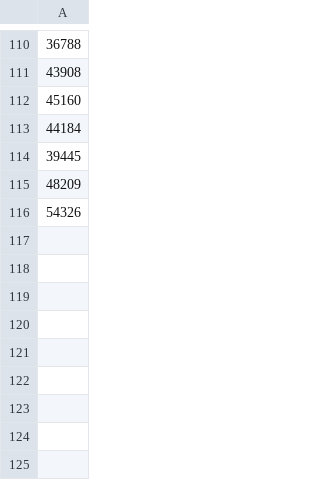
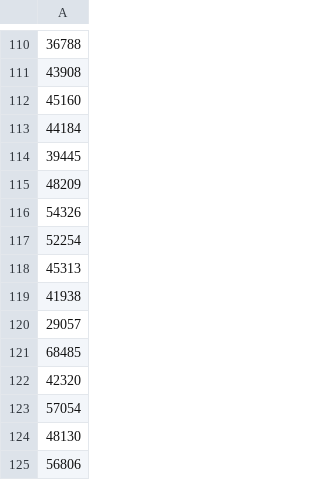
Before and after one commit to junrrein/ic2017, a CSV file: TP_Final/datos/Ventas.csv (was TP_Final/datos/Ventas_limpias (copia).csv), drawn as a sheet; only a part is shown, gaps mark what is left out.

```diff
--- a/TP_Final/datos/Ventas_limpias (copia).csv
+++ b/TP_Final/datos/Ventas.csv
@@ -116 +116,10 @@
 54326
+52254
+45313
+41938
+29057
+68485
+42320
+57054
+48130
+56806
```
Also changed, not shown: TP_Final/datos/Importaciones.csv, 11 other files.
